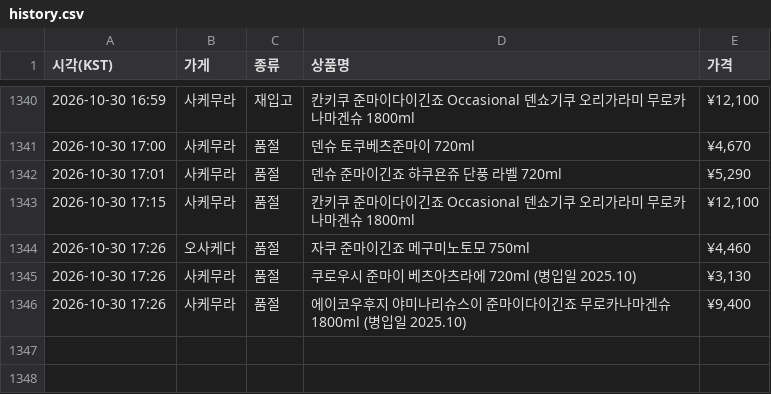
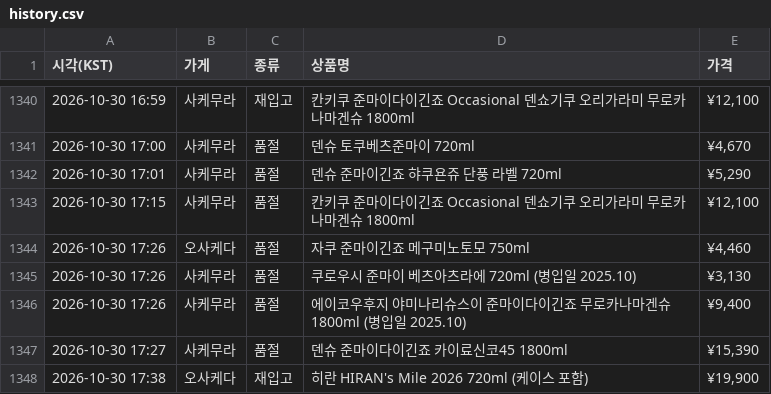
Before and after one commit to zerocustom84-alt/sake-watch, a CSV file: history.csv, drawn as a sheet; only a part is shown, gaps mark what is left out; the diff names each change by its address in the sheet, - before the commit and + after, or states it on an @@ line.

```diff
--- a/history.csv
+++ b/history.csv
+row 1347: 2026-10-30 17:27 | 사케무라 | 품절 | 덴슈 준마이다이긴죠 카이료신코45 1800ml | ¥15,390
+row 1348: 2026-10-30 17:38 | 오사케다 | 재입고 | 히란 HIRAN's Mile 2026 720ml (케이스 포함) | ¥19,900
```
Also changed, not shown: 2 other files.
